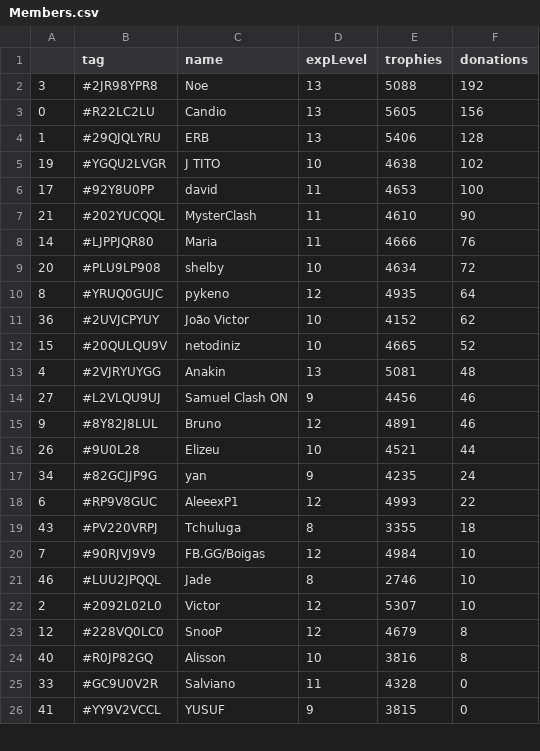
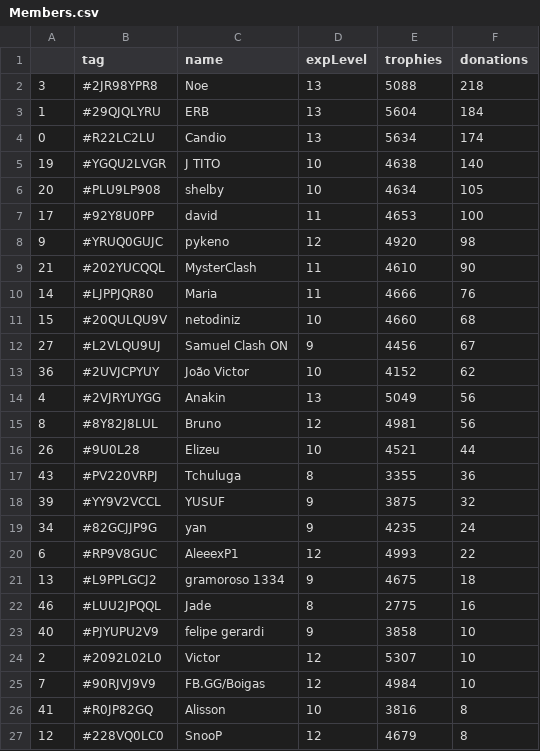
Before and after one commit to Brunopbb/APIClashRoyale, a CSV file: Members.csv, drawn as a sheet; only a part is shown; the diff covers the shown part only.

Commit message:
Atualização

```diff
--- a/Members.csv
+++ b/Members.csv
@@ -1,26 +1,27 @@
 ,tag,name,expLevel,trophies,donations
-3,#2JR98YPR8,Noe,13,5088,192
-0,#R22LC2LU,Candio,13,5605,156
-1,#29QJQLYRU,ERB,13,5406,128
-19,#YGQU2LVGR,J TITO,10,4638,102
+3,#2JR98YPR8,Noe,13,5088,218
+1,#29QJQLYRU,ERB,13,5604,184
+0,#R22LC2LU,Candio,13,5634,174
+19,#YGQU2LVGR,J TITO,10,4638,140
+20,#PLU9LP908,shelby,10,4634,105
 17,#92Y8U0PP,david,11,4653,100
+9,#YRUQ0GUJC,pykeno,12,4920,98
 21,#202YUCQQL,MysterClash,11,4610,90
 14,#LJPPJQR80,Maria,11,4666,76
-20,#PLU9LP908,shelby,10,4634,72
-8,#YRUQ0GUJC,pykeno,12,4935,64
+15,#20QULQU9V,netodiniz,10,4660,68
+27,#L2VLQU9UJ,Samuel Clash ON,9,4456,67
 36,#2UVJCPYUY,João Victor,10,4152,62
-15,#20QULQU9V,netodiniz,10,4665,52
-4,#2VJRYUYGG,Anakin,13,5081,48
-27,#L2VLQU9UJ,Samuel Clash ON,9,4456,46
-9,#8Y82J8LUL,Bruno,12,4891,46
+4,#2VJRYUYGG,Anakin,13,5049,56
+8,#8Y82J8LUL,Bruno,12,4981,56
 26,#9U0L28,Elizeu,10,4521,44
+43,#PV220VRPJ,Tchuluga,8,3355,36
+39,#YY9V2VCCL,YUSUF,9,3875,32
 34,#82GCJJP9G,yan,9,4235,24
 6,#RP9V8GUC,AleeexP1,12,4993,22
-43,#PV220VRPJ,Tchuluga,8,3355,18
+13,#L9PPLGCJ2,gramoroso 1334,9,4675,18
+46,#LUU2JPQQL,Jade,8,2775,16
+40,#PJYUPU2V9,felipe gerardi,9,3858,10
+2,#2092L02L0,Victor,12,5307,10
 7,#90RJVJ9V9,FB.GG/Boigas,12,4984,10
-46,#LUU2JPQQL,Jade,8,2746,10
-2,#2092L02L0,Victor,12,5307,10
+41,#R0JP82GQ,Alisson,10,3816,8
 12,#228VQ0LC0,SnooP,12,4679,8
-40,#R0JP82GQ,Alisson,10,3816,8
-33,#GC9U0V2R,Salviano,11,4328,0
-41,#YY9V2VCCL,YUSUF,9,3815,0
```
Also changed, not shown: 1 added row, 3 removed rows and 1 moved row elsewhere in this file.
